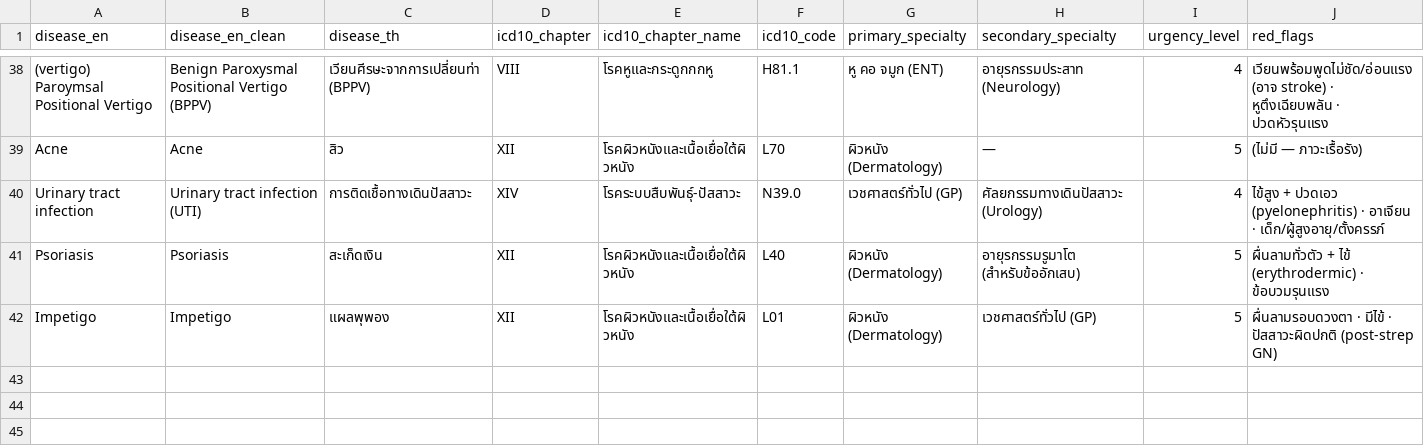
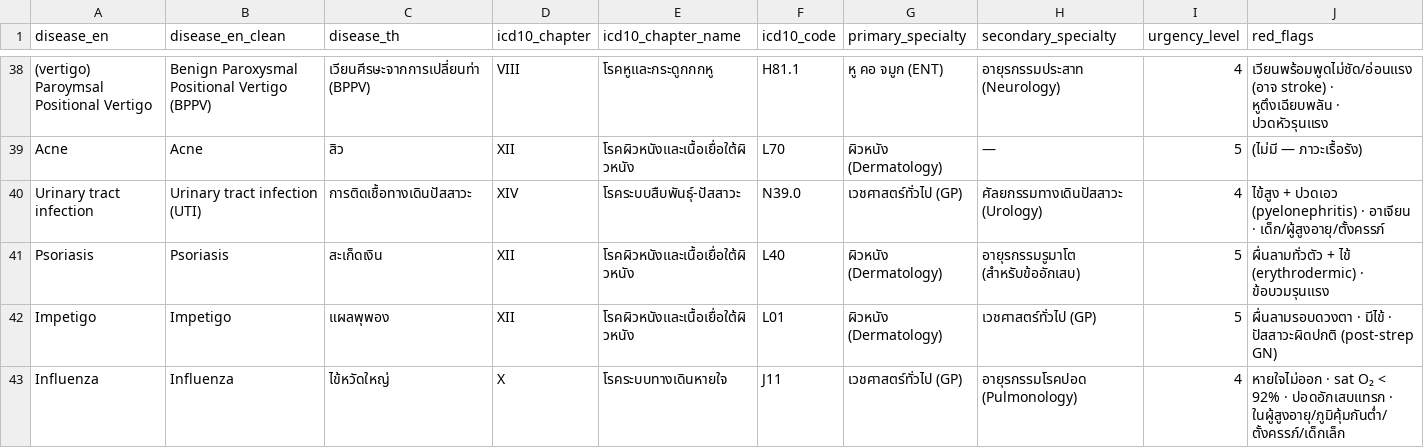
Before and after one commit to gettokeroro/DADS5001_FINAL_PORJECT, a CSV file: data/processed/disease_specialty_mapping.csv, drawn as a sheet; only a part is shown, gaps mark what is left out; the diff names each change by its address in the sheet, - before the commit and + after, or states it on an @@ line.

```diff
--- a/data/processed/disease_specialty_mapping.csv
+++ b/data/processed/disease_specialty_mapping.csv
+row 43: Influenza | Influenza | ไข้หวัดใหญ่ | X | โรคระบบทางเดินหายใจ | J11 | เวชศาสตร์ทั่วไป (GP) | อายุรกรรมโรคปอด (Pulmonology) | 4 | หายใจไม่ออก · sat O₂ < 92% · ปอดอักเสบแทรก · ในผู้สูงอายุ/ภูมิคุ้มกันต่ำ/ตั้งครรภ์/เด็กเล็ก
```
Also changed, not shown: data/processed/disease_drug_mapping_v2_ed.csv, data/processed/disease_prevalence.csv, 4 other files.
